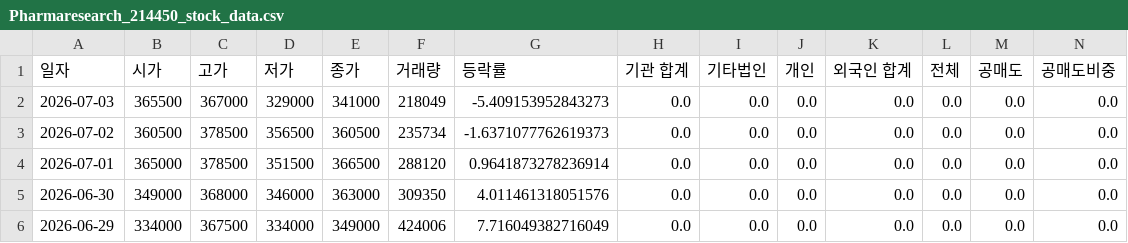
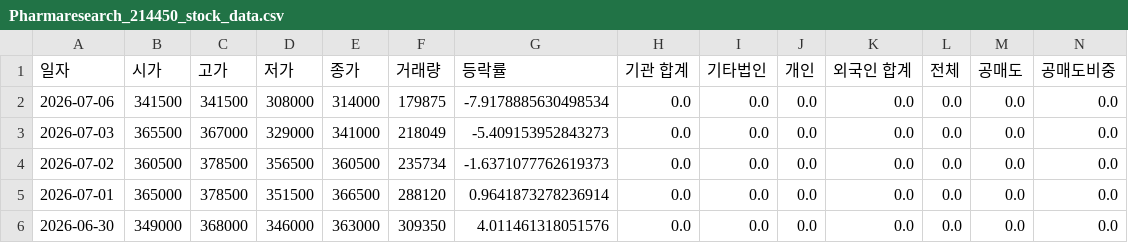
Before and after one commit to ccyun95/Medical_health_beauty_work, a CSV file: data/Pharmaresearch_214450_stock_data.csv, drawn as a sheet; only a part is shown; the shorter side is filled out with more unchanged rows; rows hold the shown columns only; the diff names each change by its address in the sheet, - before the commit and + after, or states it on an @@ line.

```diff
--- a/data/Pharmaresearch_214450_stock_data.csv
+++ b/data/Pharmaresearch_214450_stock_data.csv
+row 2: 2026-07-06 | 341500 | 341500 | 308000 | 314000 | 179875 | -7.9178885630498534 | 0.0 | 0.0 | 0.0 | 0.0 | 0.0 | 0.0 | 0.0
```
Also changed, not shown: data/Caregen_214370_stock_data.csv, data/Classys_214150_stock_data.csv, 18 other files.
